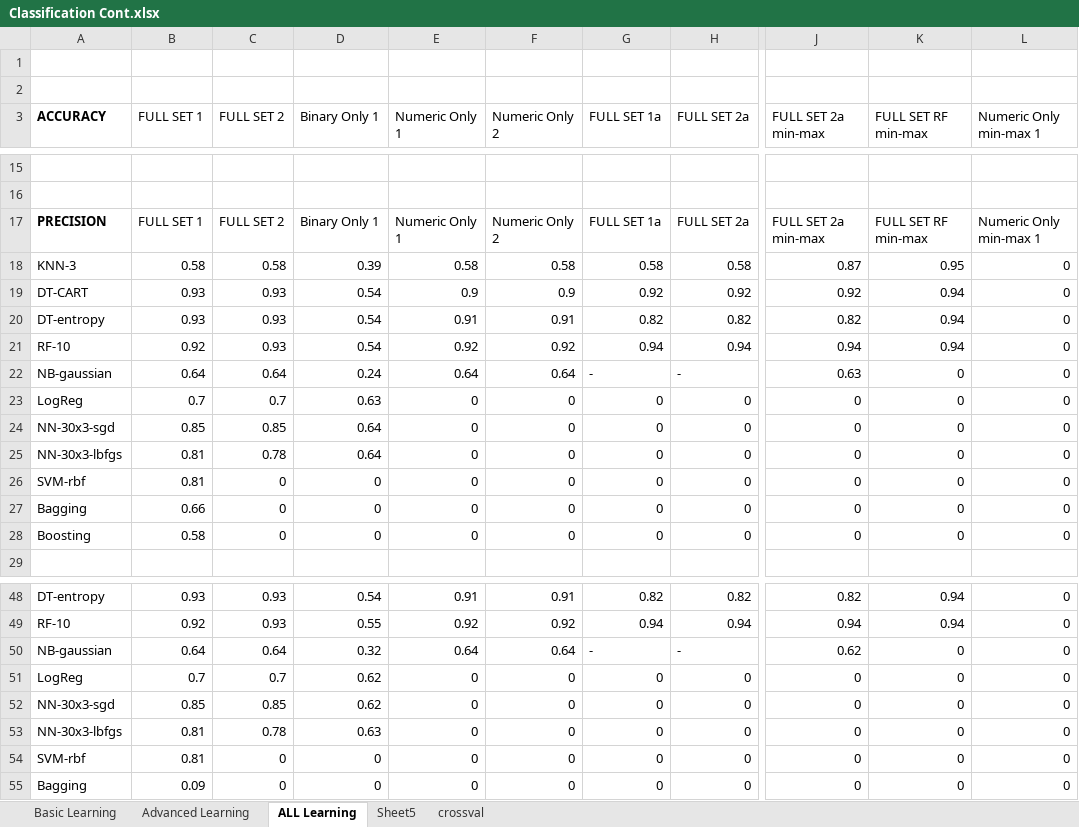
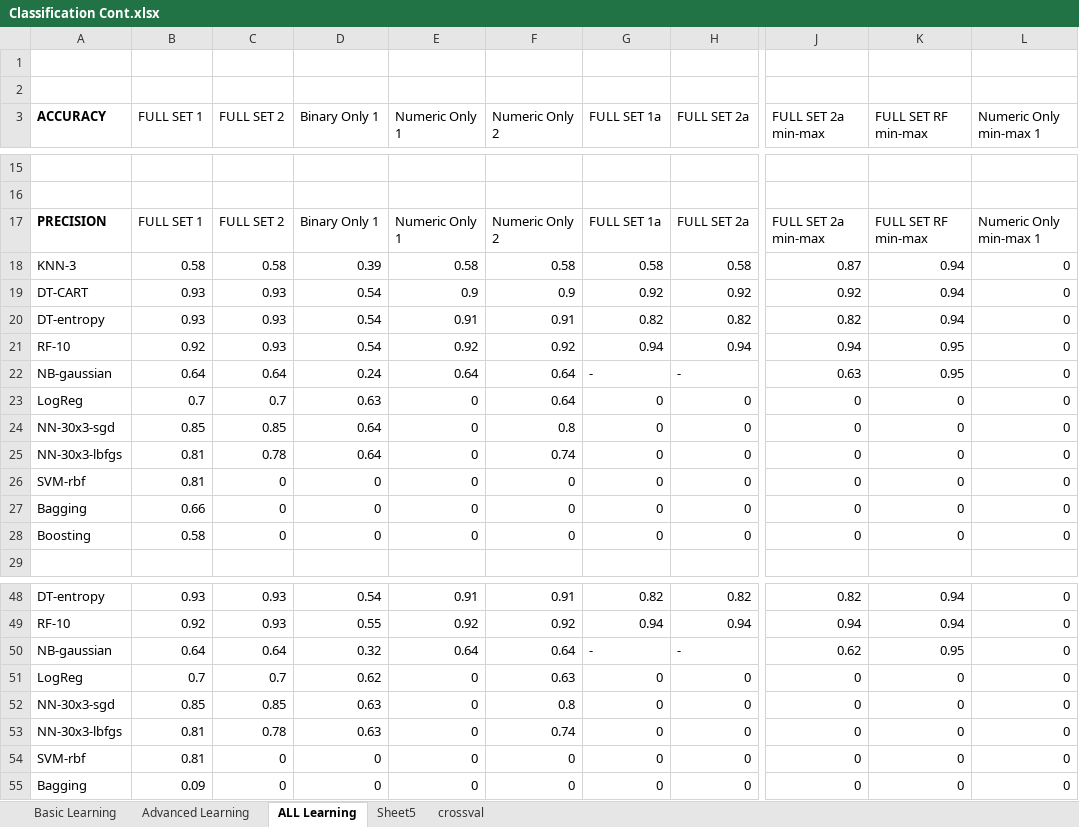
Before and after one commit to wgranthatcher/ClassificationCompetition, an Excel workbook: Classification Cont.xlsx, sheet ALL Learning, drawn as a sheet; only a part is shown, gaps mark what is left out; values as stored, in another font and other column widths than the file's, no borders; conditional formats not drawn; the diff covers the shown part only; the diff names each change by its address in the sheet, - before the commit and + after, or states it on an @@ line.

```diff
--- a/Classification Cont.xlsx (sheet ALL Learning)
+++ b/Classification Cont.xlsx (sheet ALL Learning)
-K18 (FULL SET RF min-max): 0.95
+K18 (FULL SET RF min-max): 0.94
-K21 (FULL SET RF min-max): 0.94
+K21 (FULL SET RF min-max): 0.95
-K22 (FULL SET RF min-max): 0
+K22 (FULL SET RF min-max): 0.95
-F23 (Numeric Only 2): 0
+F23 (Numeric Only 2): 0.64
-F24 (Numeric Only 2): 0
+F24 (Numeric Only 2): 0.8
-F25 (Numeric Only 2): 0
+F25 (Numeric Only 2): 0.74
-K50 (FULL SET RF min-max): 0
+K50 (FULL SET RF min-max): 0.95
-F51 (Numeric Only 2): 0
+F51 (Numeric Only 2): 0.63
-D52 (Binary Only 1): 0.62
+D52 (Binary Only 1): 0.63
-F52 (Numeric Only 2): 0
+F52 (Numeric Only 2): 0.8
-F53 (Numeric Only 2): 0
+F53 (Numeric Only 2): 0.74
```
Also changed, not shown: 15 edited cells elsewhere in this sheet, sheet Advanced Learning, sheet Basic Learning, 5 other files.
